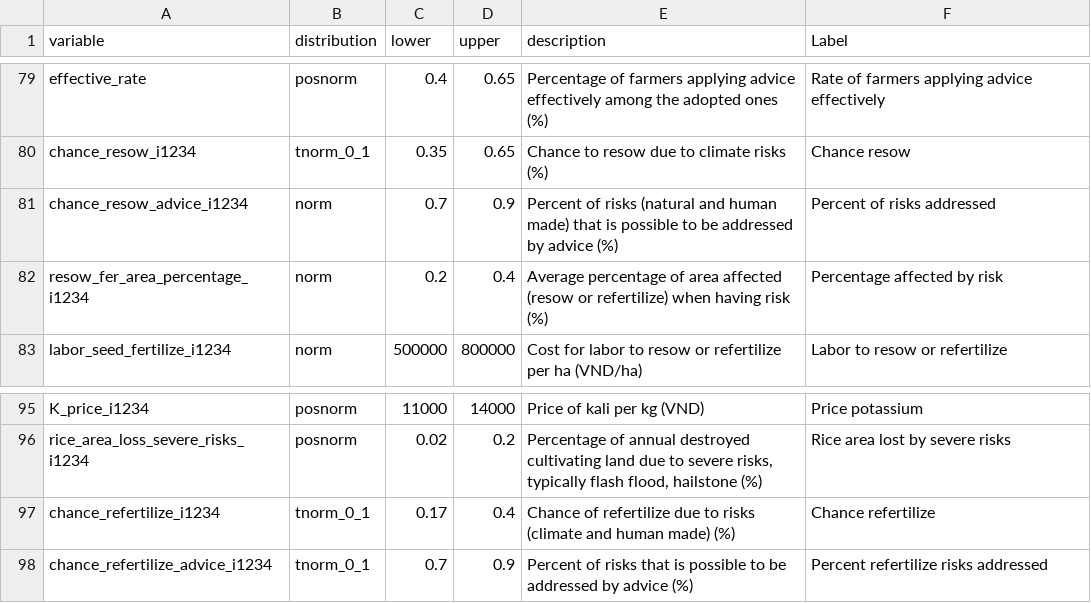
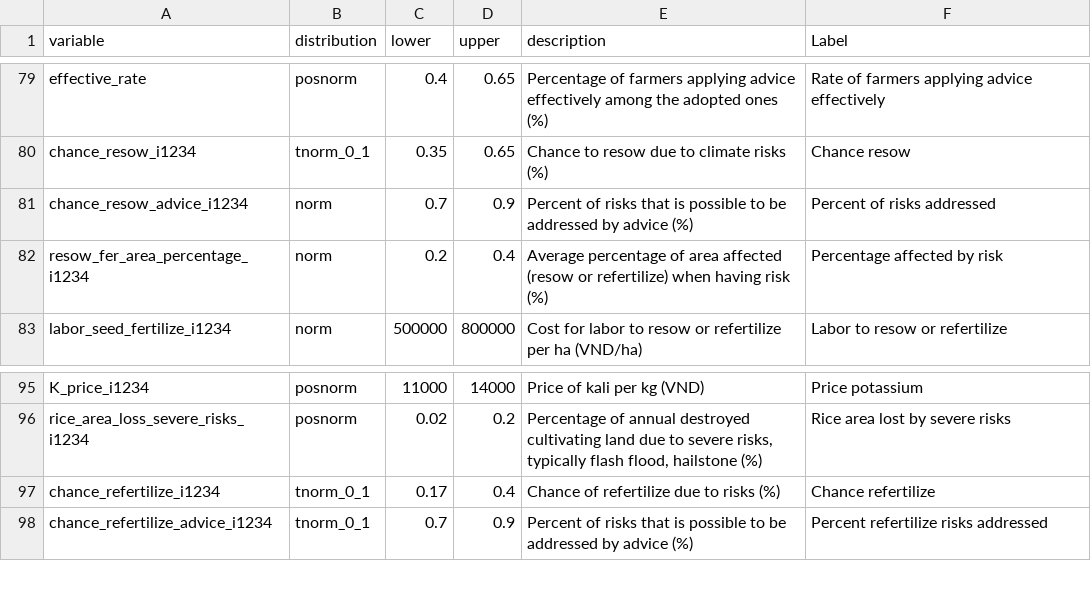
Before and after one commit to ThiThuGiangLuu/ACS-Decision-Analysis, a CSV file: acis_inputs_EN.csv, drawn as a sheet; only a part is shown, gaps mark what is left out.

Commit message:
Updated language

```diff
--- a/acis_inputs_EN.csv
+++ b/acis_inputs_EN.csv
@@ -80,3 +80,3 @@ effective_rate,posnorm,0.4,0.65,Percentage of farmers applying advice effectivel
 chance_resow_i1234,tnorm_0_1,0.35,0.65,Chance to resow due to climate risks (%),Chance resow
-chance_resow_advice_i1234,norm,0.7,0.9,Percent of risks (natural and human made) that is possible to be addressed by advice (%),Percent of risks addressed
+chance_resow_advice_i1234,norm,0.7,0.9,Percent of risks that is possible to be addressed by advice (%),Percent of risks addressed
 resow_fer_area_percentage_i1234,norm,0.2,0.4,Average percentage of area affected (resow or refertilize) when having risk (%),Percentage affected by risk
@@ -96,3 +96,3 @@ K_price_i1234,posnorm,11000,14000,Price of kali per kg (VND),Price potassium
 rice_area_loss_severe_risks_i1234,posnorm,0.02,0.2,"Percentage of annual destroyed cultivating land due to severe risks, typically flash flood, hailstone (%)",Rice area lost by severe risks
-chance_refertilize_i1234,tnorm_0_1,0.17,0.4,Chance of refertilize due to risks (climate and human made) (%),Chance refertilize
+chance_refertilize_i1234,tnorm_0_1,0.17,0.4,Chance of refertilize due to risks (%),Chance refertilize
 chance_refertilize_advice_i1234,tnorm_0_1,0.7,0.9,Percent of risks that is possible to be addressed by advice (%),Percent refertilize risks addressed
```
